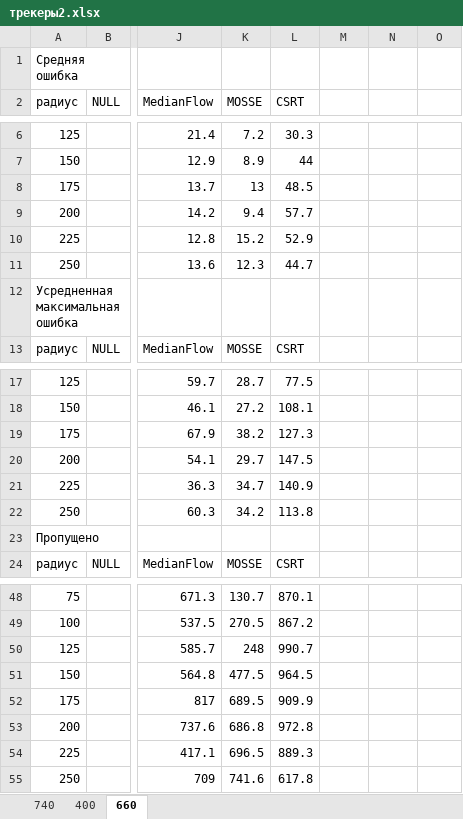
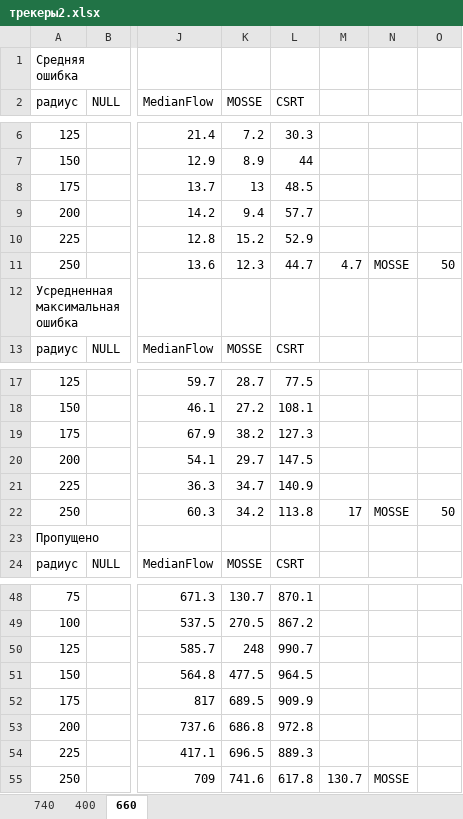
Before and after one commit to telnykha/FLUOVISOR2, an Excel workbook: results/трекеры2.xlsx, sheet 660, drawn as a sheet; only a part is shown, gaps mark what is left out; values as stored, in another font and other column widths than the file's, no borders; the diff names each change by its address in the sheet, - before the commit and + after, or states it on an @@ line.

```diff
--- a/results/трекеры2.xlsx (sheet 660)
+++ b/results/трекеры2.xlsx (sheet 660)
-M11: (empty)
+M11: 4.7
-N11: (empty)
+N11: MOSSE
-O11: (empty)
+O11: 50
-M22: (empty)
+M22: 17
-N22: (empty)
+N22: MOSSE
-O22: (empty)
+O22: 50
-M55: (empty)
+M55: 130.7
-N55: (empty)
+N55: MOSSE
```
Also changed, not shown: sheet 740, sheet 400, results/Трекеры.xlsx, 5 other files.
